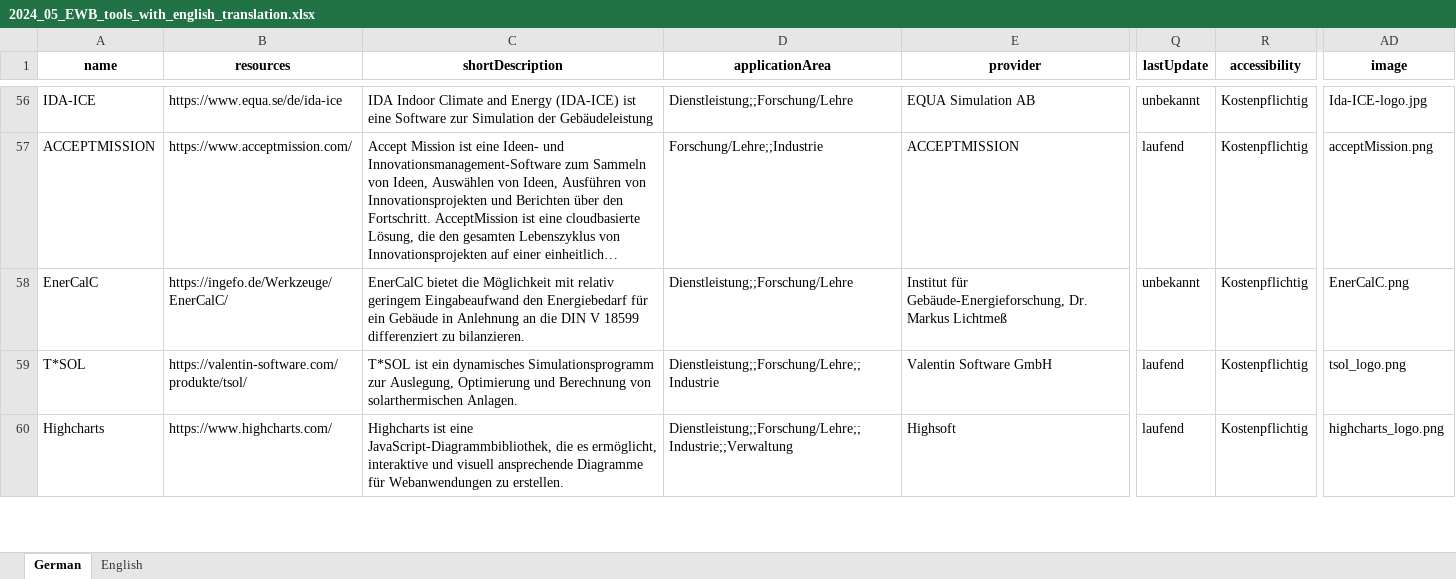
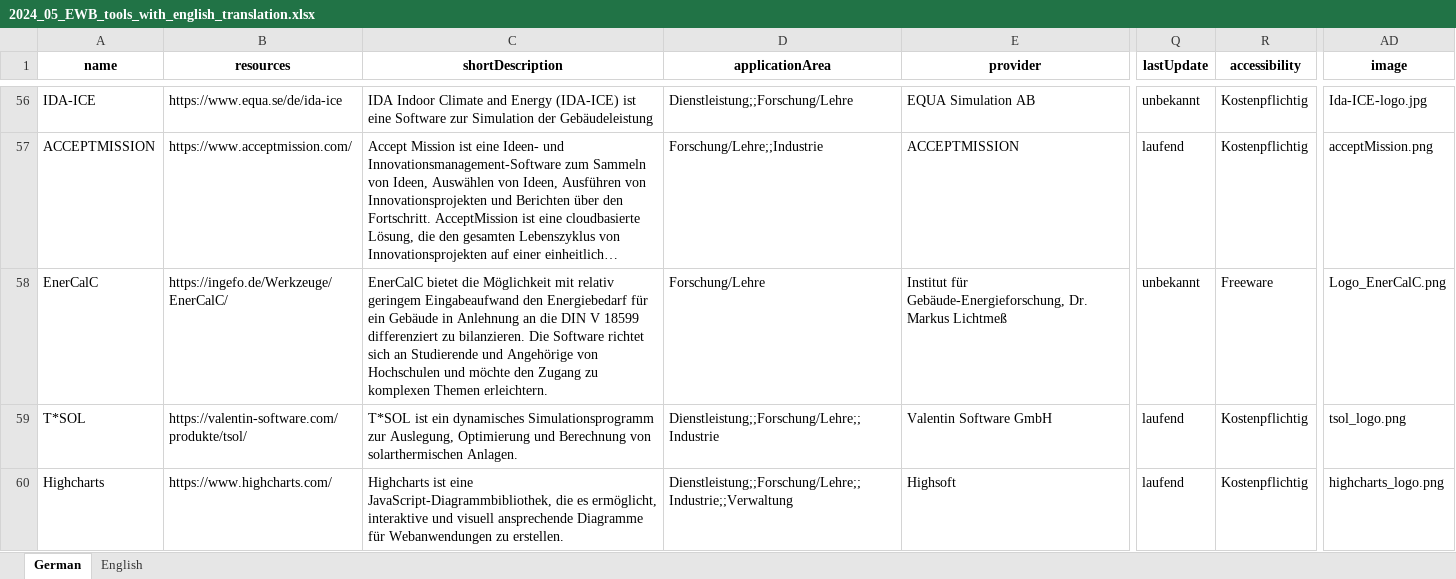
Before and after one commit to TUB-DVG/wissen-digital-ewb, an Excel workbook: webcentral/doc/01_data/02_tool_over/2024_05_EWB_tools_with_english_translation.xlsx, sheet German, drawn as a sheet; only a part is shown, gaps mark what is left out; long unchanged cells end in …; values as stored, in another font and other column widths than the file's, no borders; the diff names each change by its address in the sheet, - before the commit and + after, or states it on an @@ line.

Commit message:
Fix: EnerCalc data fix

```diff
--- a/webcentral/doc/01_data/02_tool_over/2024_05_EWB_tools_with_english_translation.xlsx (sheet German)
+++ b/webcentral/doc/01_data/02_tool_over/2024_05_EWB_tools_with_english_translation.xlsx (sheet German)
-C58 (shortDescription): …zu bilanzieren.
+C58 (shortDescription): …zu bilanzieren. Die Software richtet sich an Studierende und Angehörige von Hochschulen und möchte den Zugang zu komplexen Themen erleichtern.
-D58 (applicationArea): Dienstleistung;;Forschung/Lehre
+D58 (applicationArea): Forschung/Lehre
-R58 (accessibility): Kostenpflichtig
+R58 (accessibility): Freeware
-AD58 (image): EnerCalC.png
+AD58 (image): Logo_EnerCalC.png
```
Also changed, not shown: sheet English.
